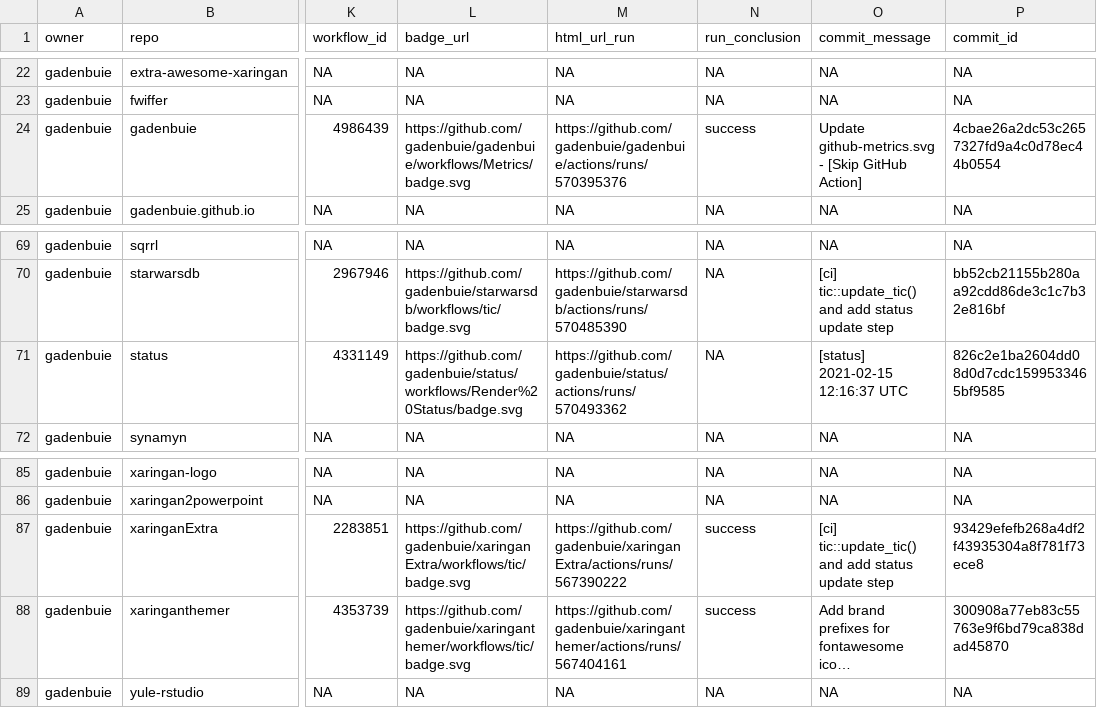
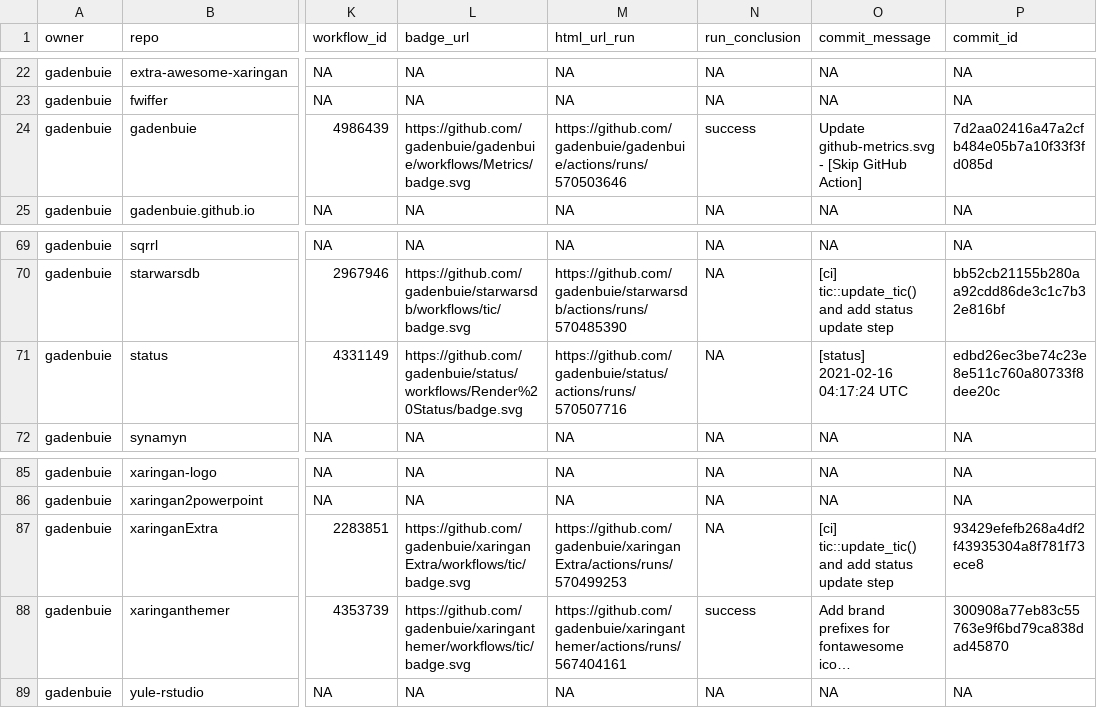
Before and after one commit to gadenbuie/status, a CSV file: repos.csv, drawn as a sheet; only a part is shown, gaps mark what is left out; long unchanged cells end in …; the diff names each change by its address in the sheet, - before the commit and + after, or states it on an @@ line.

```diff
--- a/repos.csv
+++ b/repos.csv
-M24 (html_url_run): https://github.com/gadenbuie/gadenbuie/actions/runs/570395376
+M24 (html_url_run): https://github.com/gadenbuie/gadenbuie/actions/runs/570503646
-P24 (commit_id): 4cbae26a2dc53c2657327fd9a4c0d78ec44b0554
+P24 (commit_id): 7d2aa02416a47a2cfb484e05b7a10f33f3fd085d
-M71 (html_url_run): https://github.com/gadenbuie/status/actions/runs/570493362
+M71 (html_url_run): https://github.com/gadenbuie/status/actions/runs/570507716
-O71 (commit_message): [status] 2021-02-15 12:16:37 UTC
+O71 (commit_message): [status] 2021-02-16 04:17:24 UTC
-P71 (commit_id): 826c2e1ba2604dd08d0d7cdc1599533465bf9585
+P71 (commit_id): edbd26ec3be74c23e8e511c760a80733f8dee20c
-M87 (html_url_run): https://github.com/gadenbuie/xaringanExtra/actions/runs/567390222
+M87 (html_url_run): https://github.com/gadenbuie/xaringanExtra/actions/runs/570499253
-N87 (run_conclusion): success
+N87 (run_conclusion): NA
```
Also changed, not shown: 1 other file.
